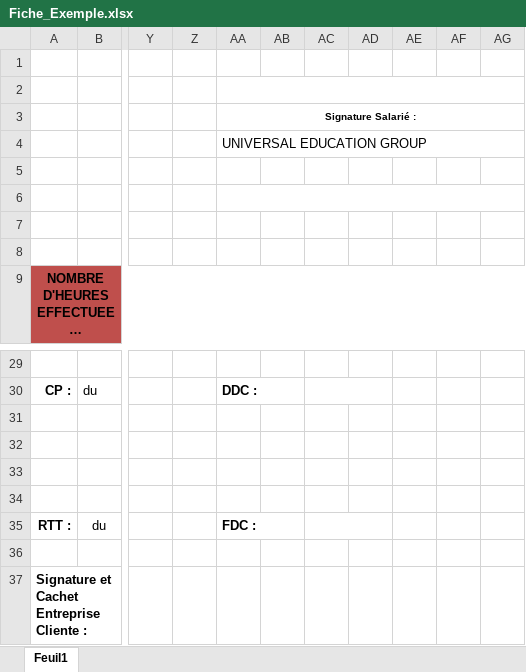
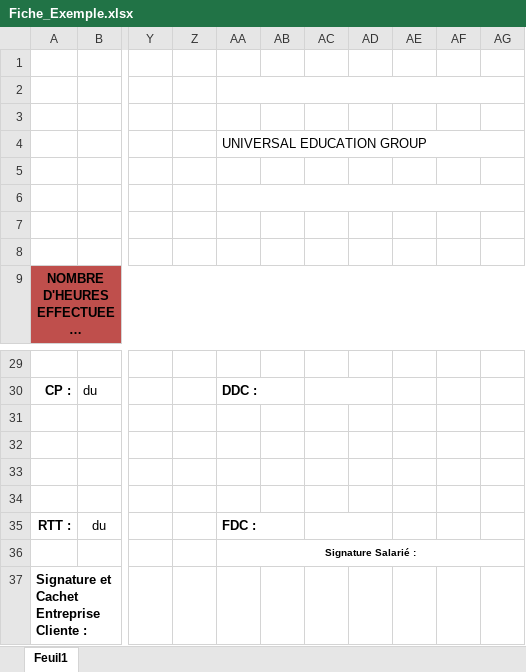
Before and after one commit to ILCI-Clement/Fiche_de_Paye, an Excel workbook: Fiche_Exemple.xlsx, sheet Feuil1, drawn as a sheet; only a part is shown, gaps mark what is left out; long unchanged cells end in …; values as stored, in another font and other column widths than the file's, no borders; the diff names each change by its address in the sheet, - before the commit and + after, or states it on an @@ line.

Commit message:
Reserve lower-right employee signature area

```diff
--- a/Fiche_Exemple.xlsx (sheet Feuil1)
+++ b/Fiche_Exemple.xlsx (sheet Feuil1)
-AA3: Signature Salarié :
+AA3: (empty)
-AA3:AG3 merged
-AA36: (empty)
+AA36: Signature Salarié :
+AA36:AG36 merged
```
